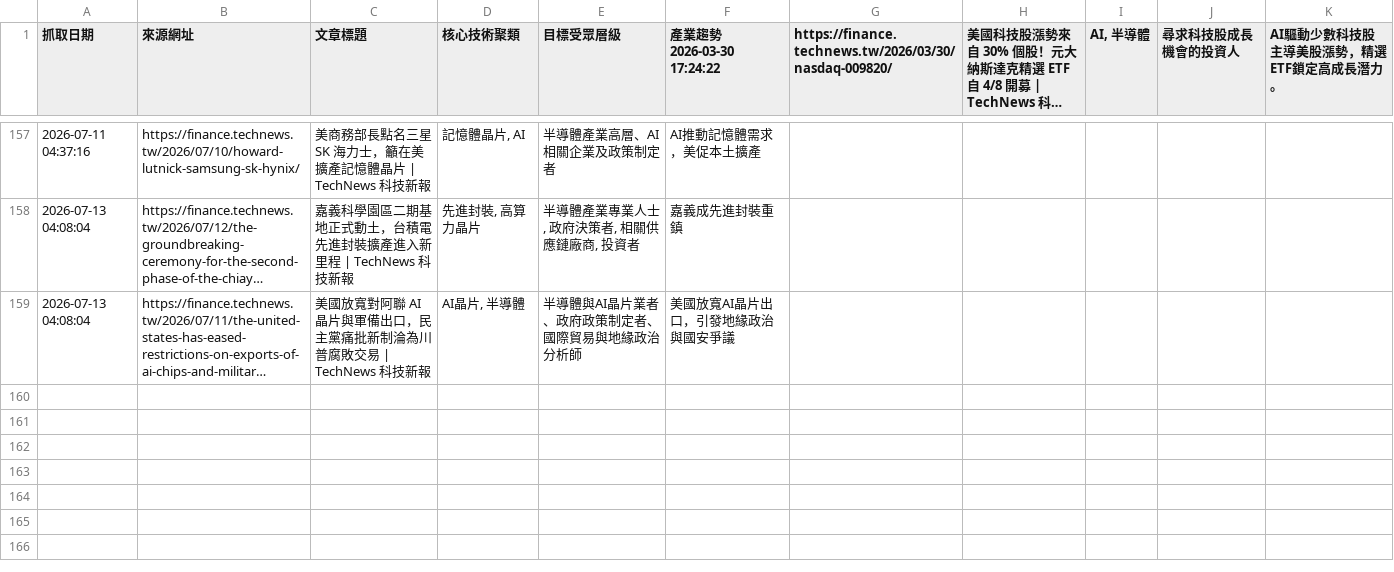
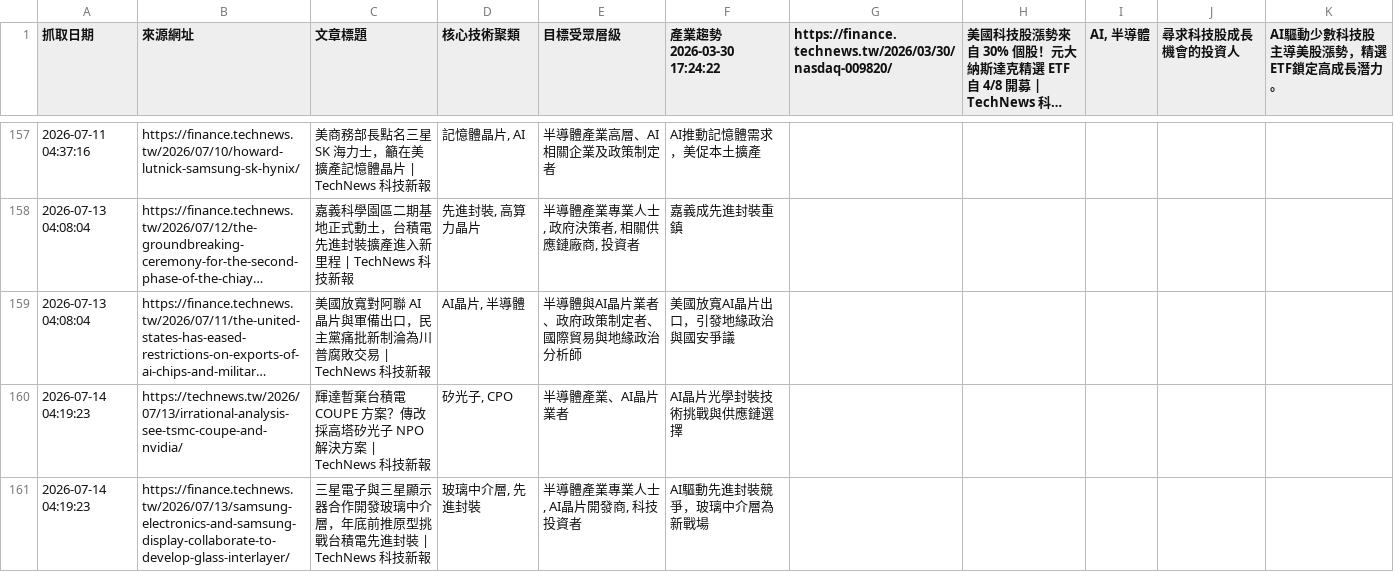
Before and after one commit to SEMITWmkt/SEMI-SEO-GEO, a CSV file: semi_market_data.csv, drawn as a sheet; only a part is shown, gaps mark what is left out; long unchanged cells end in …; the diff names each change by its address in the sheet, - before the commit and + after, or states it on an @@ line.

```diff
--- a/semi_market_data.csv
+++ b/semi_market_data.csv
+row 160: 2026-07-14 04:19:23 | https://technews.tw/2026/07/13/irrational-analysis-see-tsmc-coupe-and-nvidia/ | 輝達暫棄台積電 COUPE 方案？傳改採高塔矽光子 NPO 解決方案 | TechNews 科技新報 | 矽光子, CPO | 半導體產業、AI晶片業者 | AI晶片光學封裝技術挑戰與供應鏈選擇
+row 161: 2026-07-14 04:19:23 | https://finance.technews.tw/2026/07/13/samsung-electronics-and-samsung-display-collaborate-to-develop-glass-interlayer/ | 三星電子與三星顯示器合作開發玻璃中介層，年底前推原型挑戰台積電先進封裝 | TechNews 科技新報 | 玻璃中介層, 先進封裝 | 半導體產業專業人士, AI晶片開發商, 科技投資者 | AI驅動先進封裝競爭，玻璃中介層為新戰場
```
